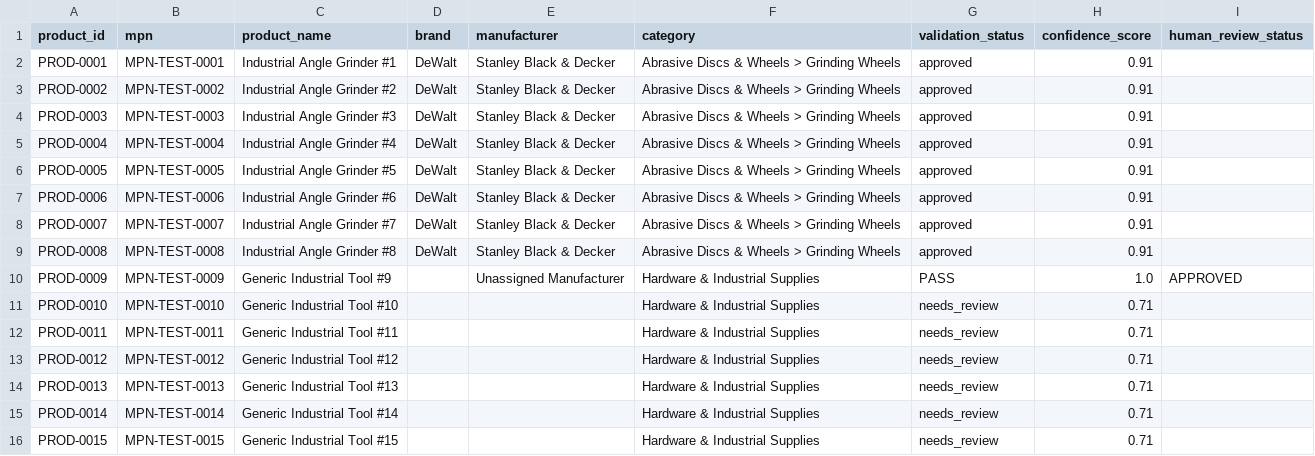
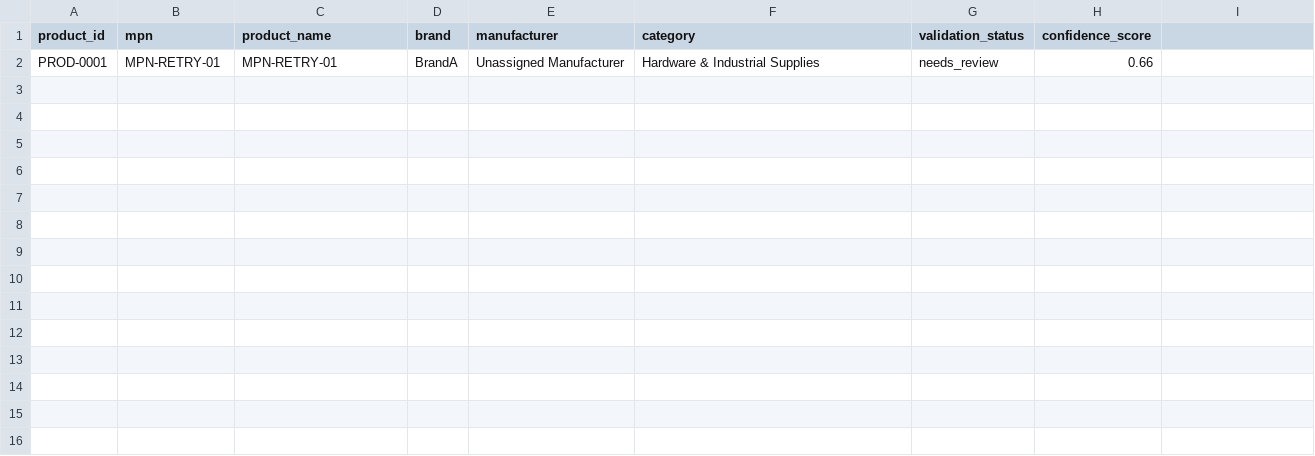
Before and after one commit to hetutrivedi2005-cmyk/Prodexa, a CSV file: data/final/enriched.csv, drawn as a sheet.

```diff
--- a/data/final/enriched.csv
+++ b/data/final/enriched.csv
@@ -1,16 +1,2 @@
-product_id,mpn,product_name,brand,manufacturer,category,validation_status,confidence_score,human_review_status
-PROD-0001,MPN-TEST-0001,Industrial Angle Grinder #1,DeWalt,Stanley Black & Decker,Abrasive Discs & Wheels > Grinding Wheels,approved,0.91,
-PROD-0002,MPN-TEST-0002,Industrial Angle Grinder #2,DeWalt,Stanley Black & Decker,Abrasive Discs & Wheels > Grinding Wheels,approved,0.91,
-PROD-0003,MPN-TEST-0003,Industrial Angle Grinder #3,DeWalt,Stanley Black & Decker,Abrasive Discs & Wheels > Grinding Wheels,approved,0.91,
-PROD-0004,MPN-TEST-0004,Industrial Angle Grinder #4,DeWalt,Stanley Black & Decker,Abrasive Discs & Wheels > Grinding Wheels,approved,0.91,
-PROD-0005,MPN-TEST-0005,Industrial Angle Grinder #5,DeWalt,Stanley Black & Decker,Abrasive Discs & Wheels > Grinding Wheels,approved,0.91,
-PROD-0006,MPN-TEST-0006,Industrial Angle Grinder #6,DeWalt,Stanley Black & Decker,Abrasive Discs & Wheels > Grinding Wheels,approved,0.91,
-PROD-0007,MPN-TEST-0007,Industrial Angle Grinder #7,DeWalt,Stanley Black & Decker,Abrasive Discs & Wheels > Grinding Wheels,approved,0.91,
-PROD-0008,MPN-TEST-0008,Industrial Angle Grinder #8,DeWalt,Stanley Black & Decker,Abrasive Discs & Wheels > Grinding Wheels,approved,0.91,
-PROD-0009,MPN-TEST-0009,Generic Industrial Tool #9,,Unassigned Manufacturer,Hardware & Industrial Supplies,PASS,1.0,APPROVED
-PROD-0010,MPN-TEST-0010,Generic Industrial Tool #10,,,Hardware & Industrial Supplies,needs_review,0.71,
-PROD-0011,MPN-TEST-0011,Generic Industrial Tool #11,,,Hardware & Industrial Supplies,needs_review,0.71,
-PROD-0012,MPN-TEST-0012,Generic Industrial Tool #12,,,Hardware & Industrial Supplies,needs_review,0.71,
-PROD-0013,MPN-TEST-0013,Generic Industrial Tool #13,,,Hardware & Industrial Supplies,needs_review,0.71,
-PROD-0014,MPN-TEST-0014,Generic Industrial Tool #14,,,Hardware & Industrial Supplies,needs_review,0.71,
-PROD-0015,MPN-TEST-0015,Generic Industrial Tool #15,,,Hardware & Industrial Supplies,needs_review,0.71,
+product_id,mpn,product_name,brand,manufacturer,category,validation_status,confidence_score
+PROD-0001,MPN-RETRY-01,MPN-RETRY-01,BrandA,Unassigned Manufacturer,Hardware & Industrial Supplies,needs_review,0.66
```
Also changed, not shown: data/final/validation_report.csv, 19 other files.
